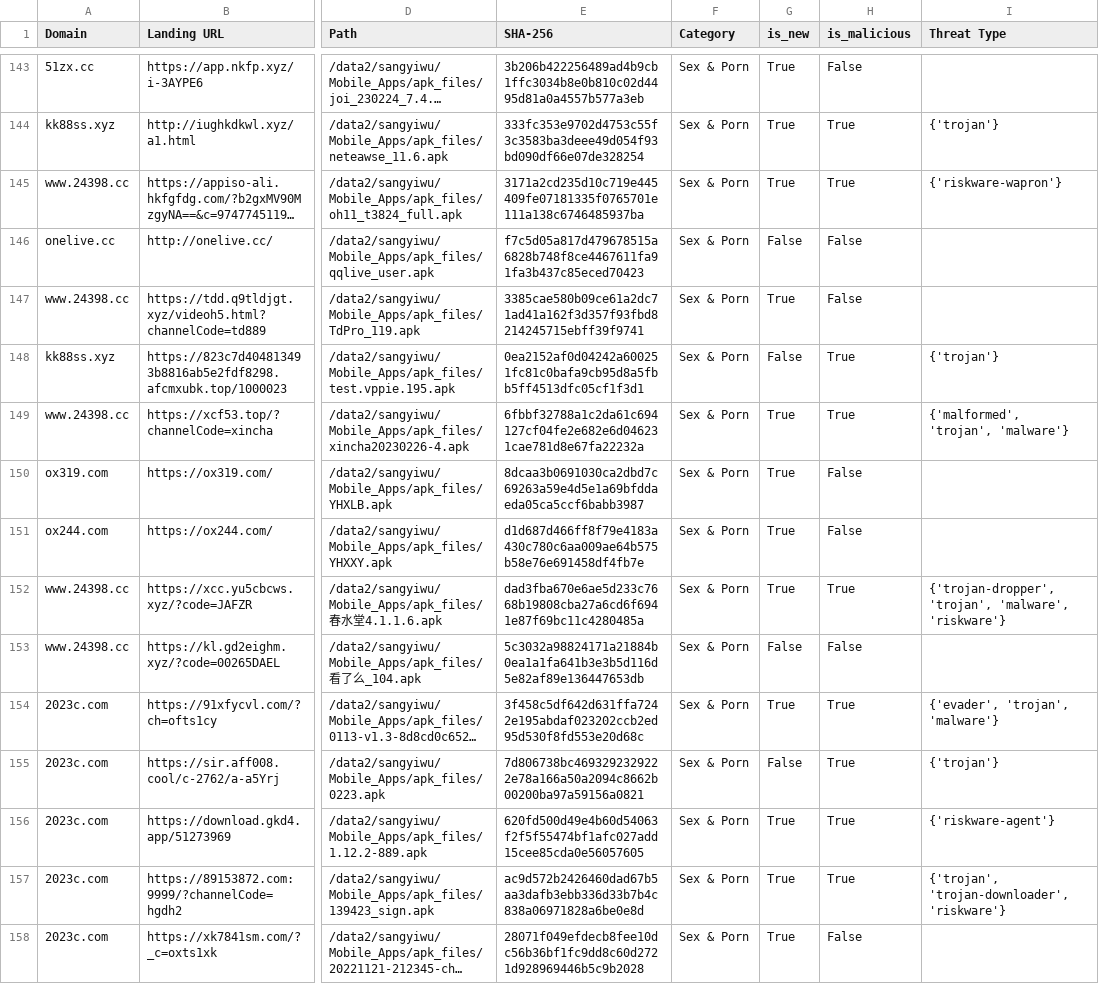
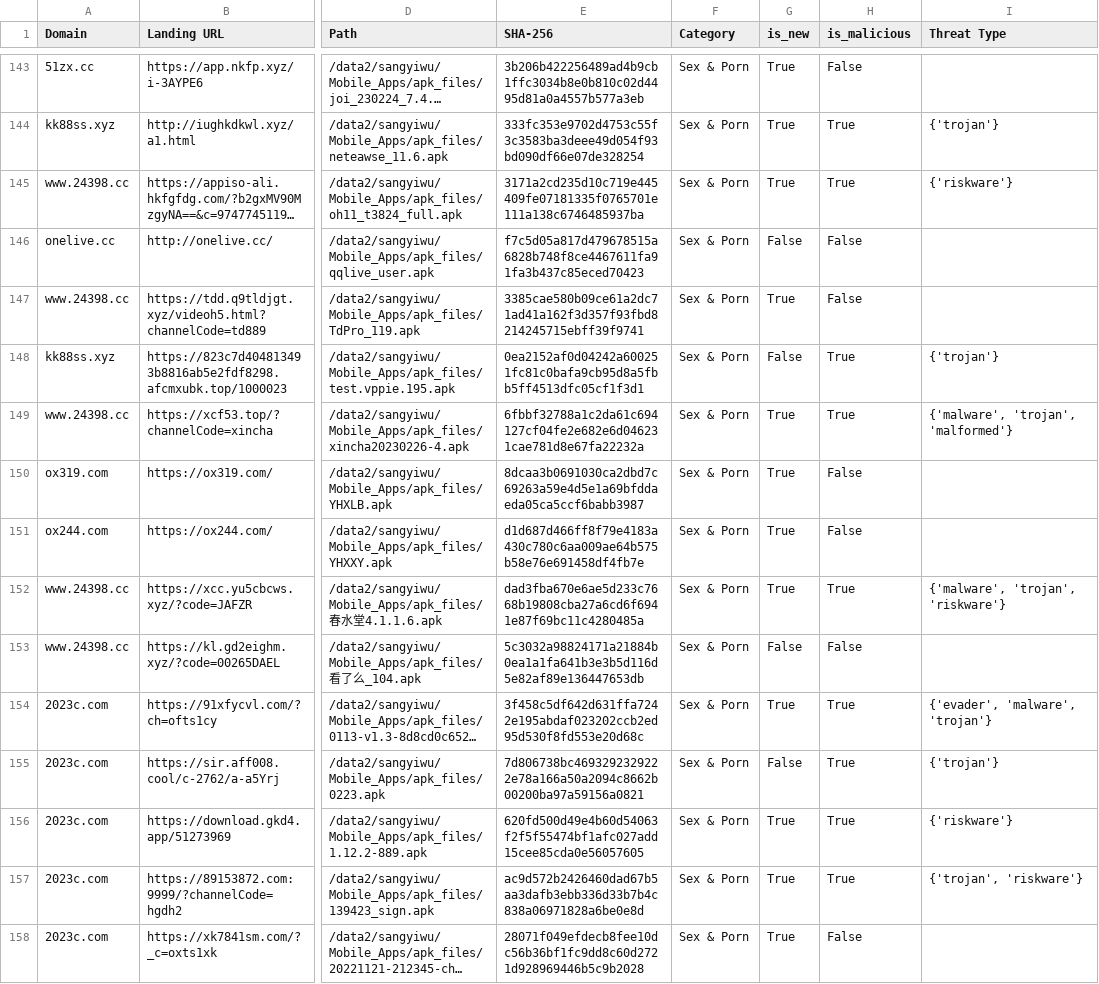
Before and after one commit to ChaseSecurity/Reflected-Search-Poisoning-for-Illicit-Promotion, a CSV file: Website_Timemachine/App/app_analysis_results.csv, drawn as a sheet; only a part is shown, gaps mark what is left out; long unchanged cells end in …; the diff covers the shown part only; the diff names each change by its address in the sheet, - before the commit and + after, or states it on an @@ line.

```diff
--- a/Website_Timemachine/App/app_analysis_results.csv
+++ b/Website_Timemachine/App/app_analysis_results.csv
-I145 (Threat Type): {'riskware-wapron'}
+I145 (Threat Type): {'riskware'}
-I149 (Threat Type): {'malformed', 'trojan', 'malware'}
+I149 (Threat Type): {'malware', 'trojan', 'malformed'}
-I152 (Threat Type): {'trojan-dropper', 'trojan', 'malware', 'riskware'}
+I152 (Threat Type): {'malware', 'trojan', 'riskware'}
-I154 (Threat Type): {'evader', 'trojan', 'malware'}
+I154 (Threat Type): {'evader', 'malware', 'trojan'}
-I156 (Threat Type): {'riskware-agent'}
+I156 (Threat Type): {'riskware'}
-I157 (Threat Type): {'trojan', 'trojan-downloader', 'riskware'}
+I157 (Threat Type): {'trojan', 'riskware'}
```
Also changed, not shown: 64 edited cells elsewhere in this file, Website_Timemachine/App/vendor_analysis_mapping.csv, 1 other file.
